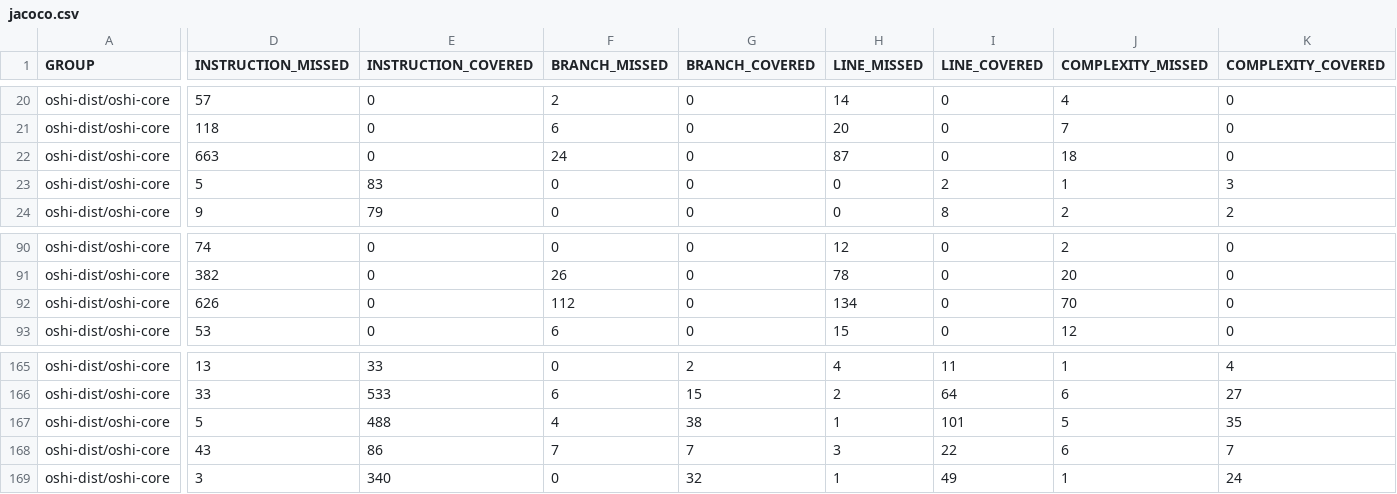
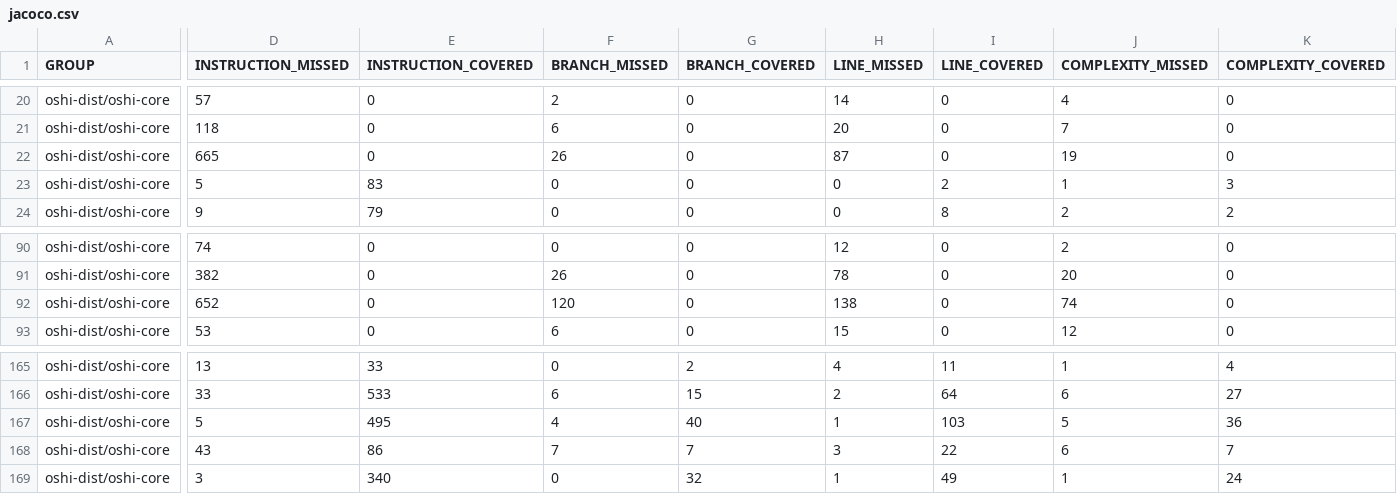
Before and after one commit to oshi/oshi, a CSV file: oshi-dist/jacoco-aggregate/jacoco.csv, drawn as a sheet; only a part is shown, gaps mark what is left out; the diff names each change by its address in the sheet, - before the commit and + after, or states it on an @@ line.

```diff
--- a/oshi-dist/jacoco-aggregate/jacoco.csv
+++ b/oshi-dist/jacoco-aggregate/jacoco.csv
-D22 (INSTRUCTION_MISSED): 663
+D22 (INSTRUCTION_MISSED): 665
-F22 (BRANCH_MISSED): 24
+F22 (BRANCH_MISSED): 26
-J22 (COMPLEXITY_MISSED): 18
+J22 (COMPLEXITY_MISSED): 19
-D92 (INSTRUCTION_MISSED): 626
+D92 (INSTRUCTION_MISSED): 652
-F92 (BRANCH_MISSED): 112
+F92 (BRANCH_MISSED): 120
-H92 (LINE_MISSED): 134
+H92 (LINE_MISSED): 138
-J92 (COMPLEXITY_MISSED): 70
+J92 (COMPLEXITY_MISSED): 74
-E167 (INSTRUCTION_COVERED): 488
+E167 (INSTRUCTION_COVERED): 495
-G167 (BRANCH_COVERED): 38
+G167 (BRANCH_COVERED): 40
-I167 (LINE_COVERED): 101
+I167 (LINE_COVERED): 103
-K167 (COMPLEXITY_COVERED): 35
+K167 (COMPLEXITY_COVERED): 36
```
Also changed, not shown: 41 other files.
